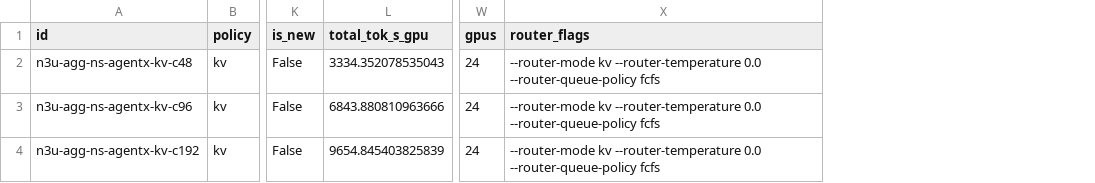
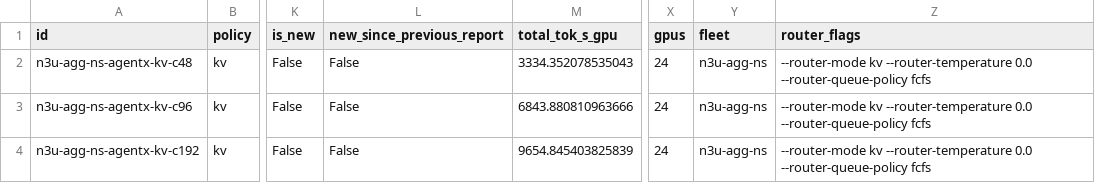
Before and after one commit to alisachen-google/gcp-dynamo-cuj, a CSV file: kv-cache-aware-bench/nemotron-3-ultra-550b-nvfp4/reports/agentx-serving-perf-report.csv, drawn as a sheet; only a part is shown, gaps mark what is left out; the diff covers the shown part only; the diff names each change by its address in the sheet, - before the commit and + after, or states it on an @@ line.

Commit message:
Update AgentX report with fresh agg controls and combined decay result

```diff
--- a/kv-cache-aware-bench/nemotron-3-ultra-550b-nvfp4/reports/agentx-serving-perf-report.csv
+++ b/kv-cache-aware-bench/nemotron-3-ultra-550b-nvfp4/reports/agentx-serving-perf-report.csv
+column L (new_since_previous_report), rows 2-4: all False
+column Y (fleet), rows 2-4: all n3u-agg-ns
```
Also changed, not shown: 3 added rows elsewhere in this file, 29 other files.
